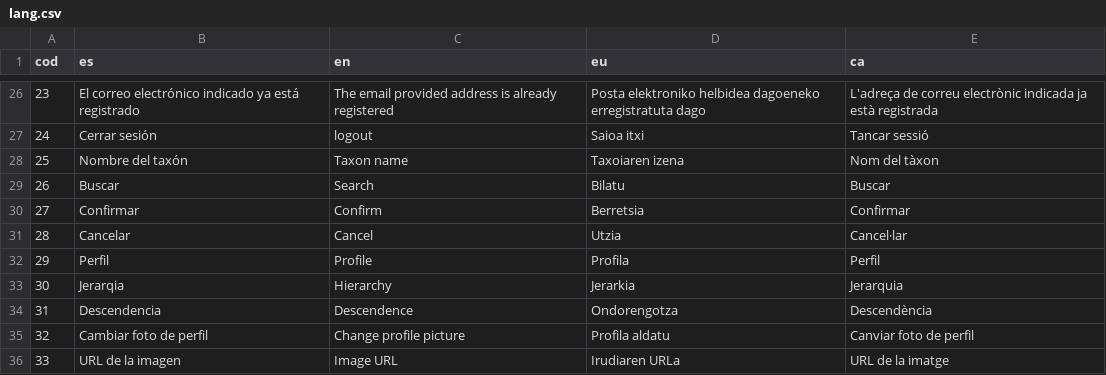
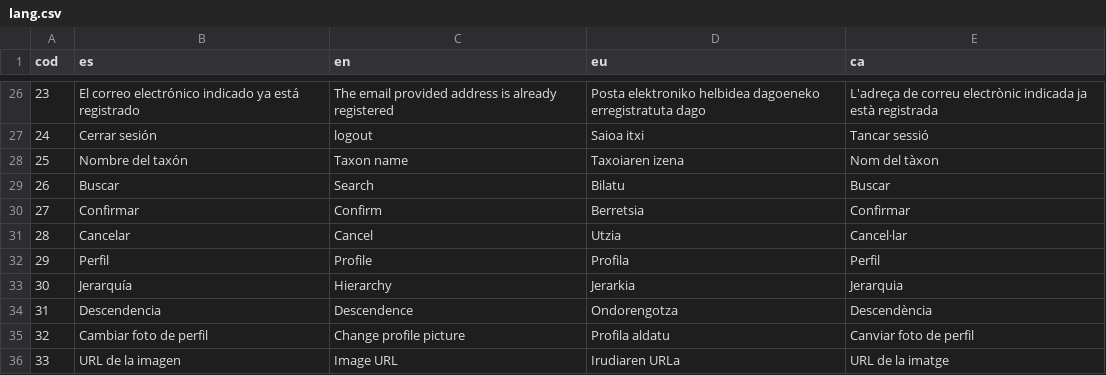
Before and after one commit to TAXO-GG/Frontend, a CSV file: lang.csv, drawn as a sheet; only a part is shown, gaps mark what is left out; the diff names each change by its address in the sheet, - before the commit and + after, or states it on an @@ line.

```diff
--- a/lang.csv
+++ b/lang.csv
-B33 (es): Jerarqia
+B33 (es): Jerarquía
```
Also changed, not shown: 2 other files.
